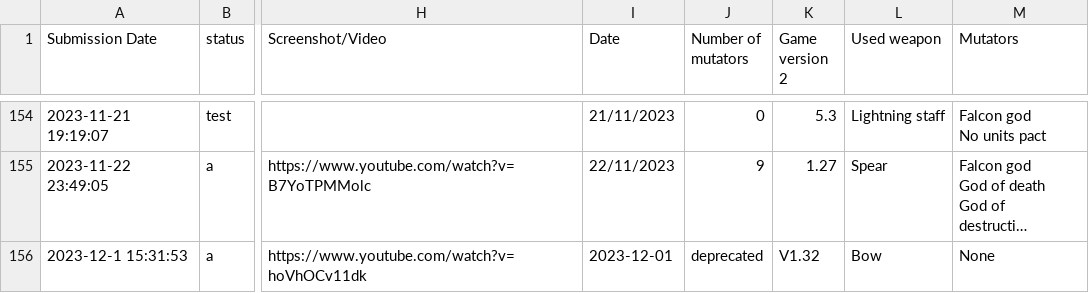
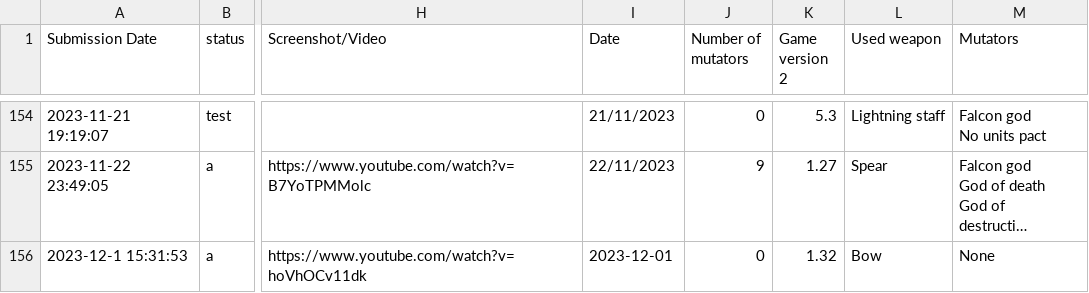
Before and after one commit to Ghost-Miner/Ghost-Miner.github.io, a CSV file: thronefall/entries.csv, drawn as a sheet; only a part is shown, gaps mark what is left out; long unchanged cells end in …; the diff names each change by its address in the sheet, - before the commit and + after, or states it on an @@ line.

Commit message:
Update entries.csv

```diff
--- a/thronefall/entries.csv
+++ b/thronefall/entries.csv
-J156 (Number of mutators): deprecated
+J156 (Number of mutators): 0
-K156 (Game version 2): V1.32
+K156 (Game version 2): 1.32
```
